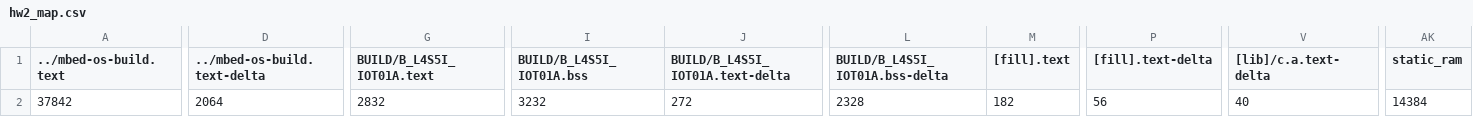
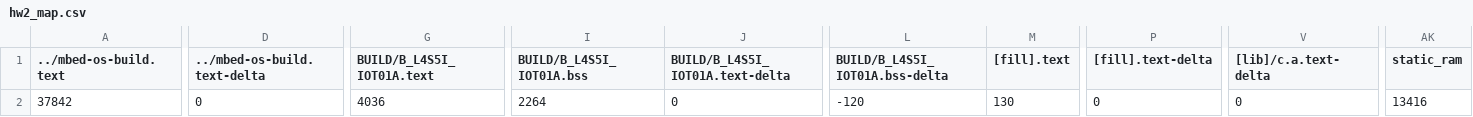
Before and after one commit to 108061107/hw2, a CSV file: hw2/BUILD/B_L4S5I_IOT01A/GCC_ARM/hw2_map.csv, drawn as a sheet; only a part is shown, gaps mark what is left out; the diff covers the shown part only; the diff names each change by its address in the sheet, - before the commit and + after, or states it on an @@ line.

```diff
--- a/hw2/BUILD/B_L4S5I_IOT01A/GCC_ARM/hw2_map.csv
+++ b/hw2/BUILD/B_L4S5I_IOT01A/GCC_ARM/hw2_map.csv
-D2 (../mbed-os-build.text-delta): 2064
+D2 (../mbed-os-build.text-delta): 0
-G2 (BUILD/B_L4S5I_IOT01A.text): 2832
+G2 (BUILD/B_L4S5I_IOT01A.text): 4036
-I2 (BUILD/B_L4S5I_IOT01A.bss): 3232
+I2 (BUILD/B_L4S5I_IOT01A.bss): 2264
-J2 (BUILD/B_L4S5I_IOT01A.text-delta): 272
+J2 (BUILD/B_L4S5I_IOT01A.text-delta): 0
-L2 (BUILD/B_L4S5I_IOT01A.bss-delta): 2328
+L2 (BUILD/B_L4S5I_IOT01A.bss-delta): -120
-M2 ([fill].text): 182
+M2 ([fill].text): 130
-P2 ([fill].text-delta): 56
+P2 ([fill].text-delta): 0
-V2 ([lib]/c.a.text-delta): 40
+V2 ([lib]/c.a.text-delta): 0
-AK2 (static_ram): 14384
+AK2 (static_ram): 13416
```
Also changed, not shown: 1 edited cell elsewhere in this file, 32 other files.
